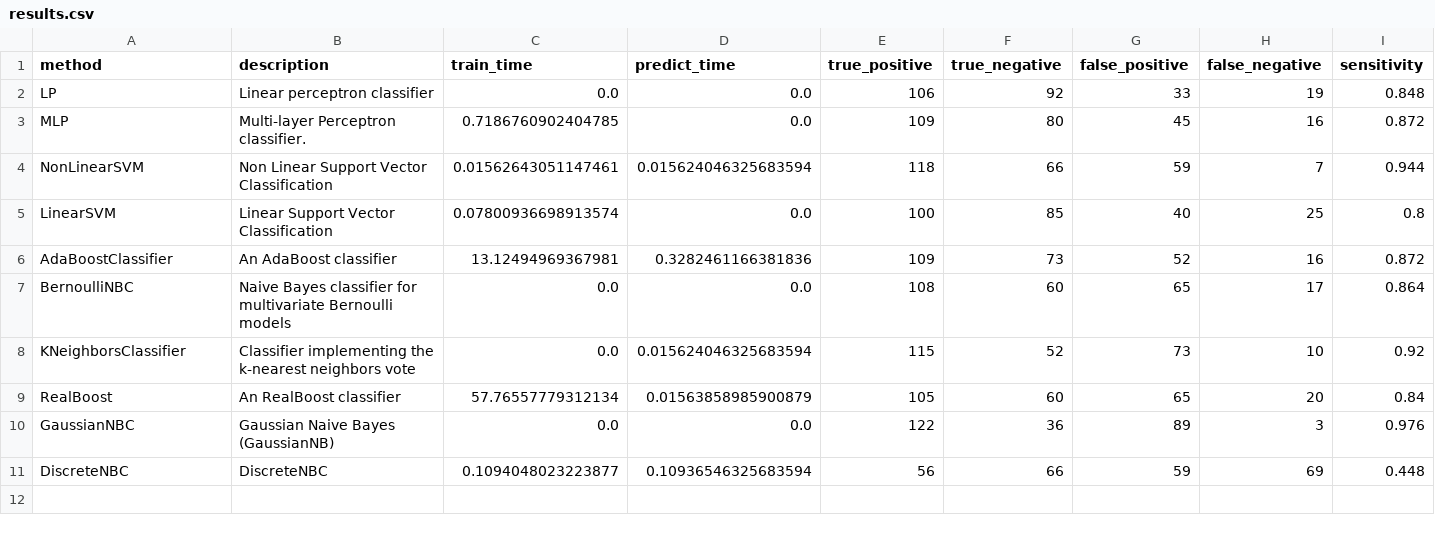
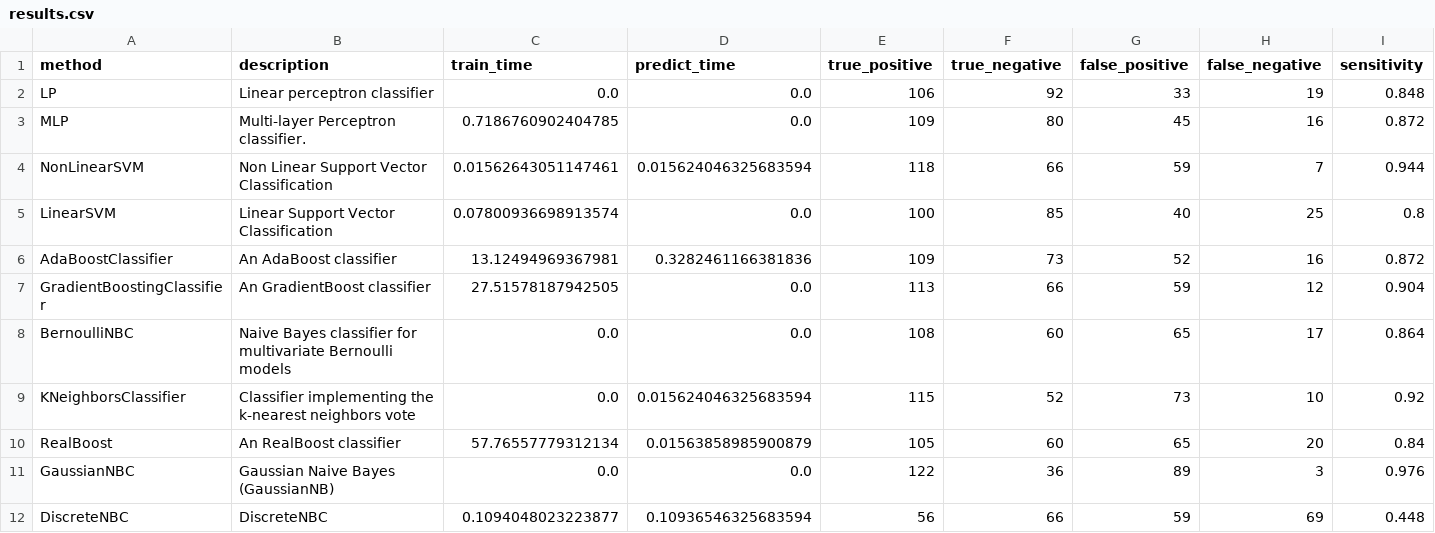
Before and after one commit to wl44545/wl44545.github.io, a CSV file: praca-inzynierska/history/2022_01_10_11_13_04_007056/results.csv, drawn as a sheet; only a part is shown; rows hold the shown columns only; the diff names each change by its address in the sheet, - before the commit and + after, or states it on an @@ line.

Commit message:
Autocommit with results

```diff
--- a/praca-inzynierska/history/2022_01_10_11_13_04_007056/results.csv
+++ b/praca-inzynierska/history/2022_01_10_11_13_04_007056/results.csv
+row 7: GradientBoostingClassifier | An GradientBoost classifier | 27.51578187942505 | 0.0 | 113 | 66 | 59 | 12 | 0.904
```
Also changed, not shown: 5 other files.
